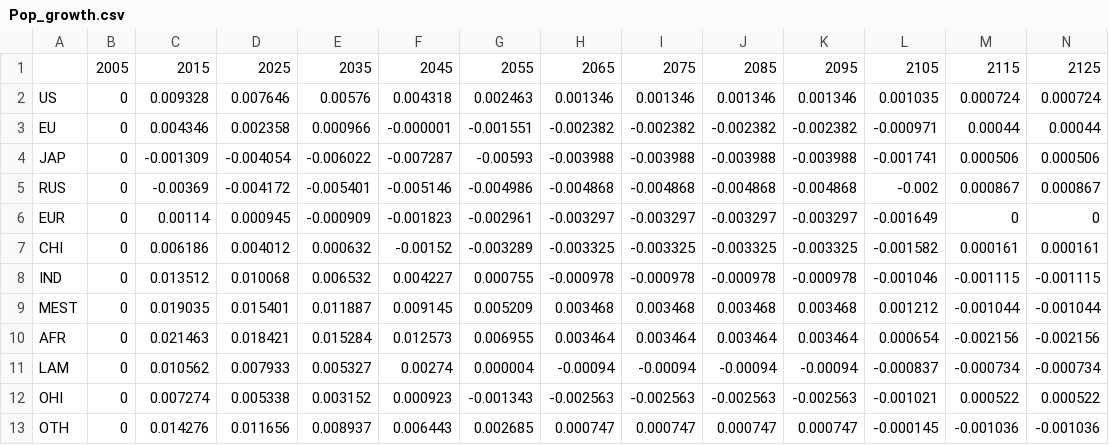
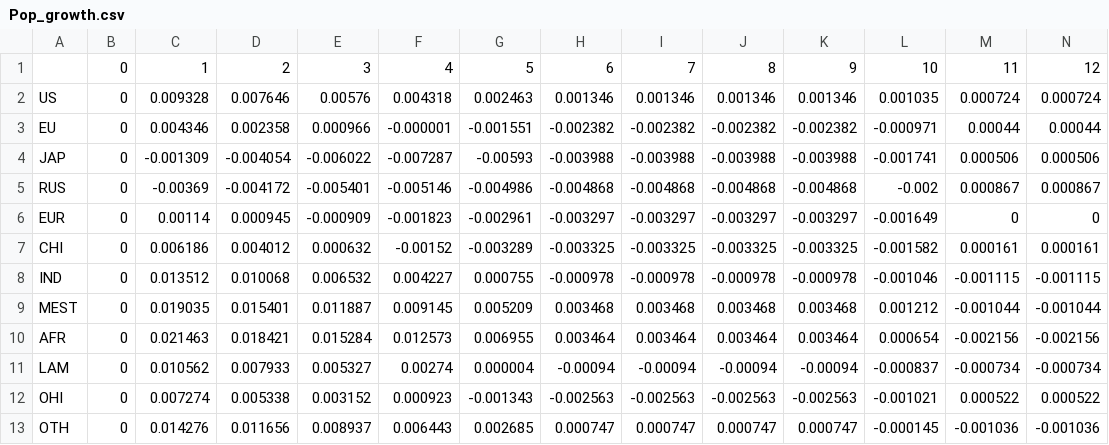
Before and after one commit to white-heomoi/RICE13_pyomo, a CSV file: Data/Pop_growth.csv, drawn as a sheet; only a part is shown; removed rows and columns are numbered as before the commit, all else as after; rows hold the shown columns only; the diff names each change by its address in the sheet, - before the commit and + after, or states it on an @@ line.

```diff
--- a/Data/Pop_growth.csv
+++ b/Data/Pop_growth.csv
-row 1:  | 2005 | 2015 | 2025 | 2035 | 2045 | 2055 | 2065 | 2075 | 2085 | 2095 | 2105 | 2115 | 2125
+row 1:  | 0 | 1 | 2 | 3 | 4 | 5 | 6 | 7 | 8 | 9 | 10 | 11 | 12
```
Also changed, not shown: Data/SLR_time_variant_Param.csv, Data/TFP_growth.csv, 3 other files.
